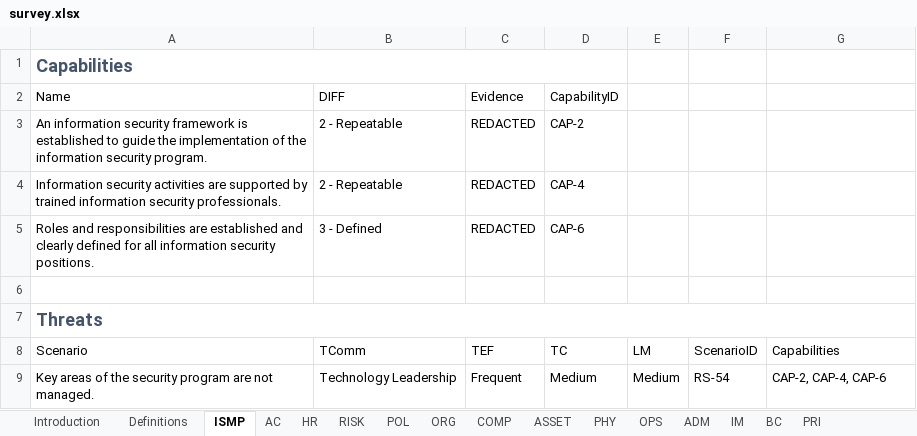
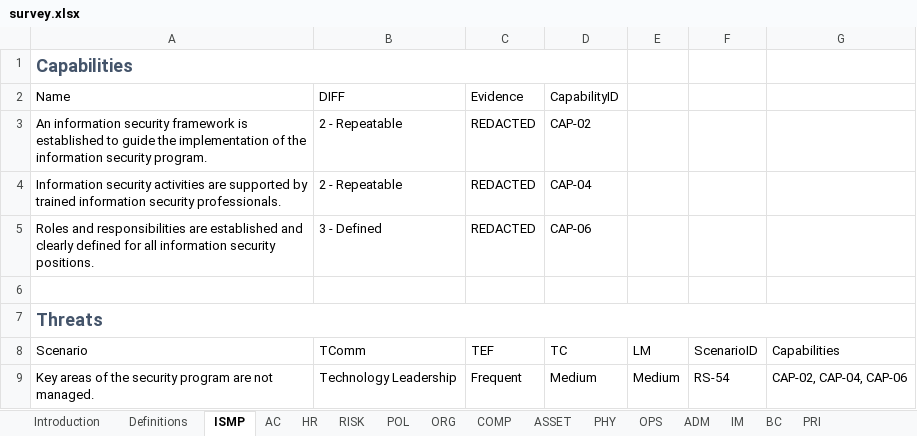
Before and after one commit to davidski/evaluator, an Excel workbook: inst/survey/survey.xlsx, sheet ISMP, drawn as a sheet; values as stored, in another font and other column widths than the file's, no borders; table styles not drawn; the diff names each change by its address in the sheet, - before the commit and + after, or states it on an @@ line.

Commit message:
Spotfix survey spreadsheet

```diff
--- a/inst/survey/survey.xlsx (sheet ISMP)
+++ b/inst/survey/survey.xlsx (sheet ISMP)
-D3 (CapabilityID): CAP-2
+D3 (CapabilityID): CAP-02
-D4 (CapabilityID): CAP-4
+D4 (CapabilityID): CAP-04
-D5 (CapabilityID): CAP-6
+D5 (CapabilityID): CAP-06
-G9: CAP-2, CAP-4, CAP-6
+G9: CAP-02, CAP-04, CAP-06
```
Also changed, not shown: sheet POL, 5 other files.
